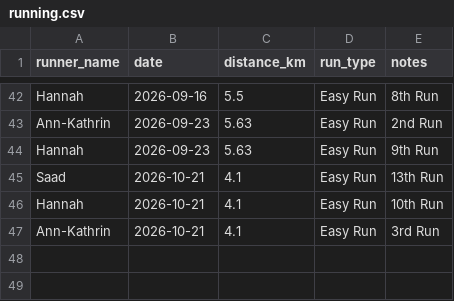
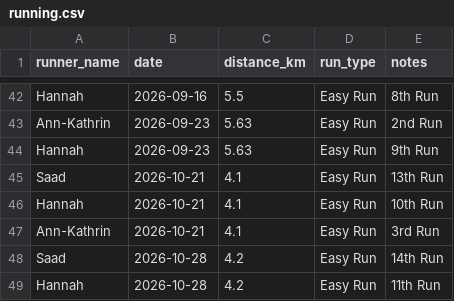
Before and after one commit to SaadMuhammad/running_club, a CSV file: assets/running.csv, drawn as a sheet; only a part is shown, gaps mark what is left out.

Commit message:
Update running.csv

```diff
--- a/assets/running.csv
+++ b/assets/running.csv
@@ -47 +47,3 @@ Hannah,2026-10-21,4.1,Easy Run,10th Run
 Ann-Kathrin,2026-10-21,4.1,Easy Run,3rd Run
+Saad,2026-10-28,4.2,Easy Run,14th Run
+Hannah,2026-10-28,4.2,Easy Run,11th Run
```
